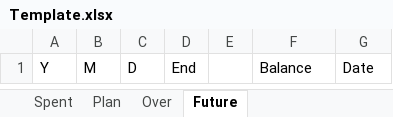
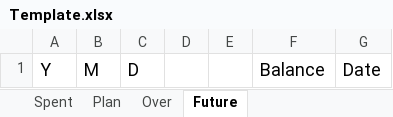
Before and after one commit to HuwSy/money-xls, an Excel workbook: Template.xlsx, sheet Future, drawn as a sheet; values as stored, in another font and other column widths than the file's, no borders; the diff names each change by its address in the sheet, - before the commit and + after, or states it on an @@ line.

```diff
--- a/Template.xlsx (sheet Future)
+++ b/Template.xlsx (sheet Future)
@@ A1:C1 text size: larger @@
-D1: End
+D1: (empty)
@@ F1:G1 text size: larger @@
```
Also changed, not shown: sheet Spent, sheet Plan, sheet Over, formulas that keep their value.
